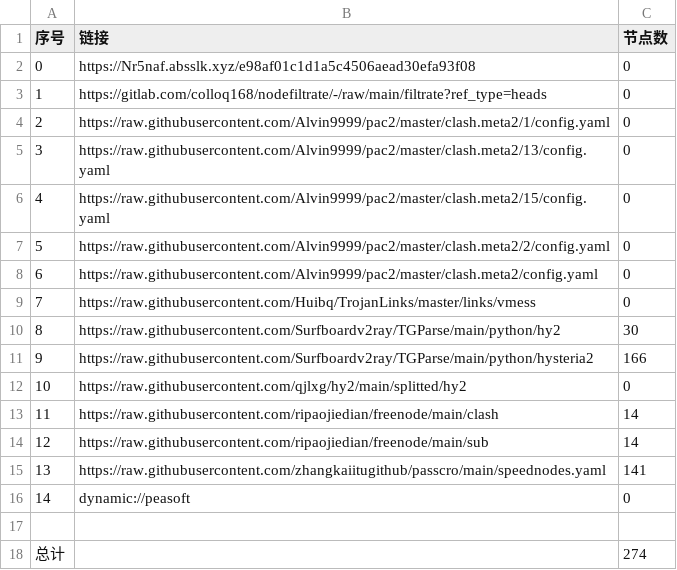
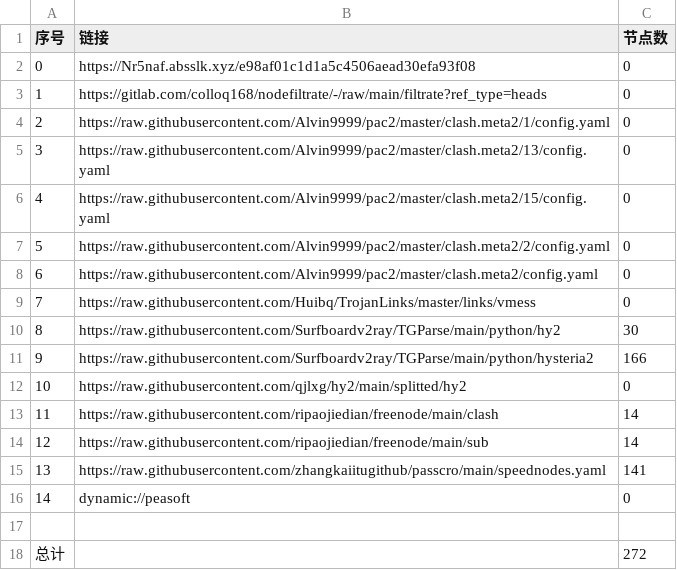
Before and after one commit to hanxiaochan/AutoMergePublicNodes, a CSV file: list_result.csv, drawn as a sheet.

```diff
--- a/list_result.csv
+++ b/list_result.csv
@@ -17,2 +17,2 @@
 
-总计,,274
+总计,,272
```
Also changed, not shown: 6 other files.
